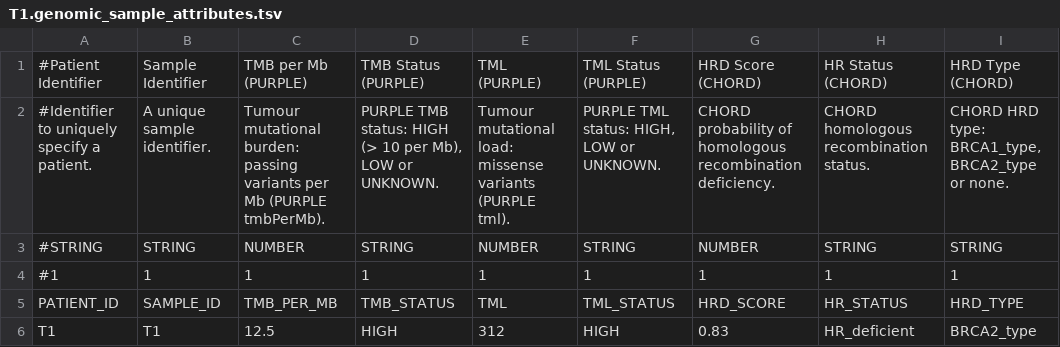
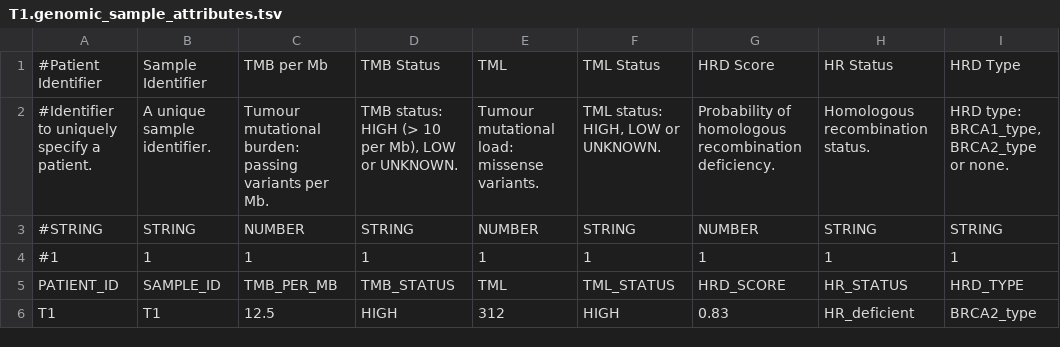
Before and after one commit to CRCHUM-CITADEL/nextflow-cbioportal, a TSV file: oncoanalyser_3.0.0/assets/test_data/precomputed/T1.genomic_sample_attributes.tsv, drawn as a sheet.

Commit message:
Read SVs from PURPLE; fix SV class, read counts and tumour column; drop tool names from labels

```diff
--- a/oncoanalyser_3.0.0/assets/test_data/precomputed/T1.genomic_sample_attributes.tsv
+++ b/oncoanalyser_3.0.0/assets/test_data/precomputed/T1.genomic_sample_attributes.tsv
@@ -1,3 +1,3 @@
-#Patient Identifier	Sample Identifier	TMB per Mb (PURPLE)	TMB Status (PURPLE)	TML (PURPLE)	TML Status (PURPLE)	HRD Score (CHORD)	HR Status (CHORD)	HRD Type (CHORD)
-#Identifier to uniquely specify a patient.	A unique sample identifier.	Tumour mutational burden: passing variants per Mb (PURPLE tmbPerMb).	PURPLE TMB status: HIGH (> 10 per Mb), LOW or UNKNOWN.	Tumour mutational load: missense variants (PURPLE tml).	PURPLE TML status: HIGH, LOW or UNKNOWN.	CHORD probability of homologous recombination deficiency.	CHORD homologous recombination status.	CHORD HRD type: BRCA1_type, BRCA2_type or none.
+#Patient Identifier	Sample Identifier	TMB per Mb	TMB Status	TML	TML Status	HRD Score	HR Status	HRD Type
+#Identifier to uniquely specify a patient.	A unique sample identifier.	Tumour mutational burden: passing variants per Mb.	TMB status: HIGH (> 10 per Mb), LOW or UNKNOWN.	Tumour mutational load: missense variants.	TML status: HIGH, LOW or UNKNOWN.	Probability of homologous recombination deficiency.	Homologous recombination status.	HRD type: BRCA1_type, BRCA2_type or none.
 #STRING	STRING	NUMBER	STRING	NUMBER	STRING	NUMBER	STRING	STRING
```
Also changed, not shown: oncoanalyser_3.0.0/assets/test_data/precomputed/T2.genomic_sample_attributes.tsv, 47 other files.
